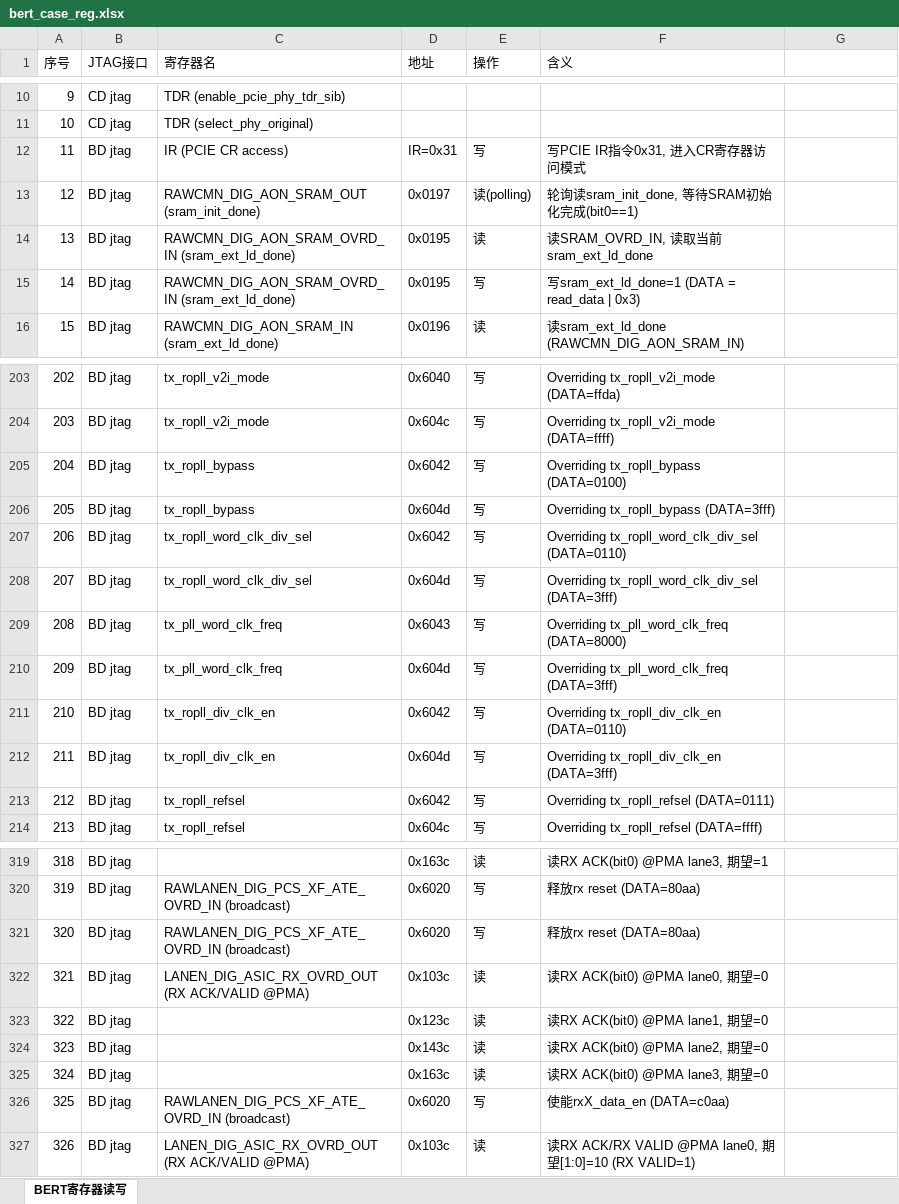
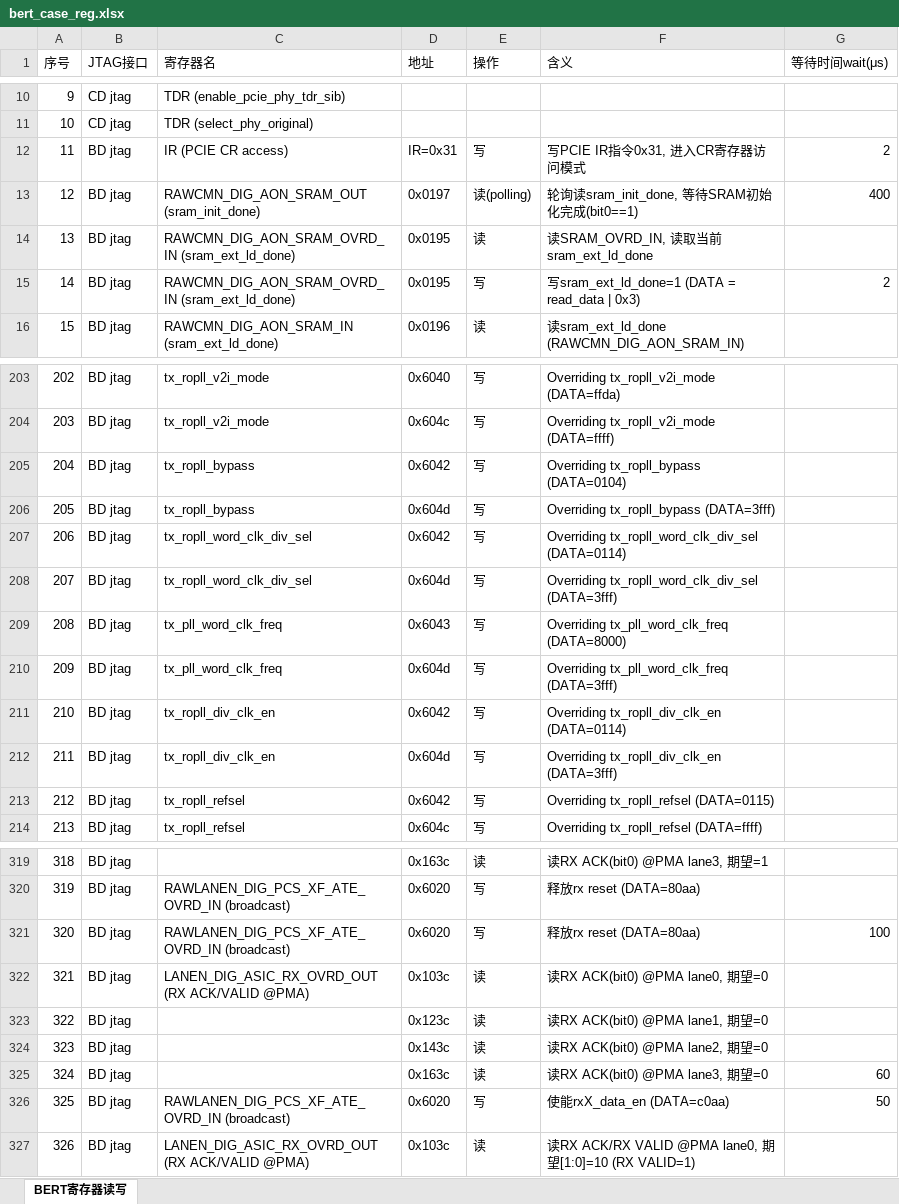
Before and after one commit to bkhzw/share_files, an Excel workbook: TC550/pcie/bert/ate/bert_case_reg.xlsx, sheet BERT寄存器读写, drawn as a sheet; only a part is shown, gaps mark what is left out; values as stored, in another font and other column widths than the file's, no cell formats; the diff covers the shown part only; the diff names each change by its address in the sheet, - before the commit and + after, or states it on an @@ line.

```diff
--- a/TC550/pcie/bert/ate/bert_case_reg.xlsx (sheet BERT寄存器读写)
+++ b/TC550/pcie/bert/ate/bert_case_reg.xlsx (sheet BERT寄存器读写)
-G1: (empty)
+G1: 等待时间wait(μs)
-G12 (等待时间wait(μs)): (empty)
+G12 (等待时间wait(μs)): 2
-G13 (等待时间wait(μs)): (empty)
+G13 (等待时间wait(μs)): 400
-G15 (等待时间wait(μs)): (empty)
+G15 (等待时间wait(μs)): 2
-F205 (含义): Overriding tx_ropll_bypass (DATA=0100)
+F205 (含义): Overriding tx_ropll_bypass (DATA=0104)
-F207 (含义): Overriding tx_ropll_word_clk_div_sel (DATA=0110)
+F207 (含义): Overriding tx_ropll_word_clk_div_sel (DATA=0114)
-F211 (含义): Overriding tx_ropll_div_clk_en (DATA=0110)
+F211 (含义): Overriding tx_ropll_div_clk_en (DATA=0114)
-F213 (含义): Overriding tx_ropll_refsel (DATA=0111)
+F213 (含义): Overriding tx_ropll_refsel (DATA=0115)
-G321 (等待时间wait(μs)): (empty)
+G321 (等待时间wait(μs)): 100
-G325 (等待时间wait(μs)): (empty)
+G325 (等待时间wait(μs)): 60
-G326 (等待时间wait(μs)): (empty)
+G326 (等待时间wait(μs)): 50
```
Also changed, not shown: 33 edited cells elsewhere in this sheet, cell formats.
